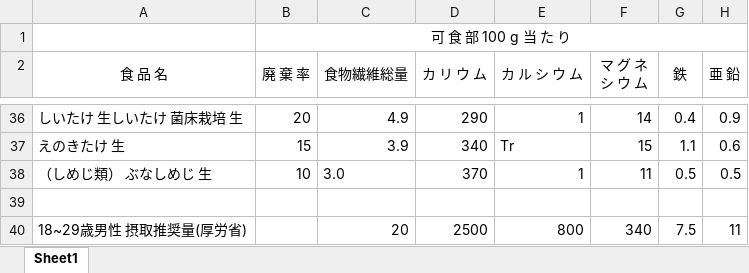
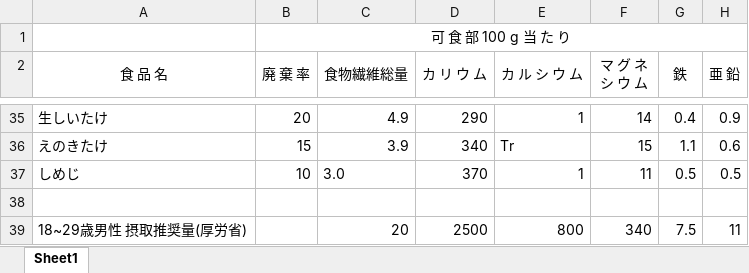
Before and after one commit to obata2/graduateWork, an Excel workbook: 食品標準成分表示_生野菜.xlsx, sheet Sheet1, drawn as a sheet; only a part is shown, gaps mark what is left out; values as stored, in another font and other column widths than the file's, no borders; addresses are those after the commit; the diff covers the shown part only; the diff names each change by its address in the sheet, - before the commit and + after, or states it on an @@ line.

```diff
--- a/食品標準成分表示_生野菜.xlsx (sheet Sheet1)
+++ b/食品標準成分表示_生野菜.xlsx (sheet Sheet1)
-A35 (食 品 名): しいたけ 生しいたけ 菌床栽培 生
+A35 (食 品 名): 生しいたけ
-A36 (食 品 名): えのきたけ 生
+A36 (食 品 名): えのきたけ
-A37 (食 品 名): （しめじ類） ぶなしめじ 生
+A37 (食 品 名): しめじ
```
Also changed, not shown: 1 removed row and 25 edited cells elsewhere in this sheet, 4 other files.
